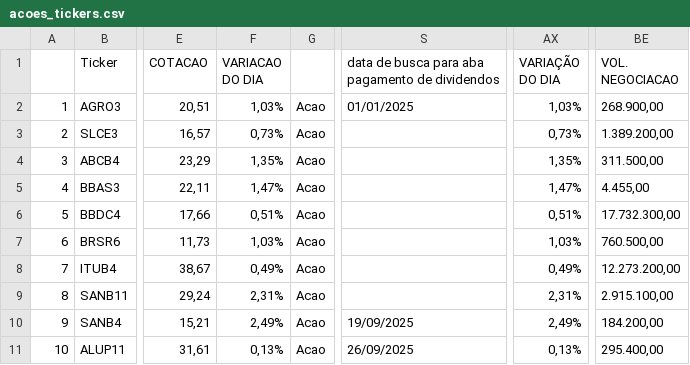
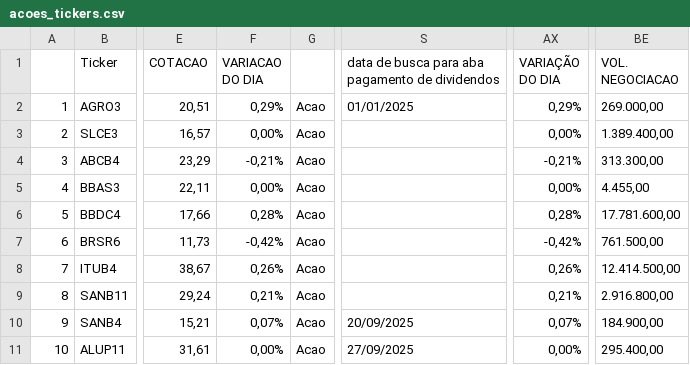
Before and after one commit to rogerioadf/csv-storage, a CSV file: acoes_tickers.csv, drawn as a sheet; only a part is shown, gaps mark what is left out; the diff covers the shown part only; the diff names each change by its address in the sheet, - before the commit and + after, or states it on an @@ line.

```diff
--- a/acoes_tickers.csv
+++ b/acoes_tickers.csv
-F2 (VARIACAO DO DIA): 1,03%
+F2 (VARIACAO DO DIA): 0,29%
-AX2 (VARIAÇÃO DO DIA): 1,03%
+AX2 (VARIAÇÃO DO DIA): 0,29%
-BE2 (VOL. NEGOCIACAO): 268.900,00
+BE2 (VOL. NEGOCIACAO): 269.000,00
-F3 (VARIACAO DO DIA): 0,73%
+F3 (VARIACAO DO DIA): 0,00%
-AX3 (VARIAÇÃO DO DIA): 0,73%
+AX3 (VARIAÇÃO DO DIA): 0,00%
-BE3 (VOL. NEGOCIACAO): 1.389.200,00
+BE3 (VOL. NEGOCIACAO): 1.389.400,00
-F4 (VARIACAO DO DIA): 1,35%
+F4 (VARIACAO DO DIA): -0,21%
-AX4 (VARIAÇÃO DO DIA): 1,35%
+AX4 (VARIAÇÃO DO DIA): -0,21%
-BE4 (VOL. NEGOCIACAO): 311.500,00
+BE4 (VOL. NEGOCIACAO): 313.300,00
-F5 (VARIACAO DO DIA): 1,47%
+F5 (VARIACAO DO DIA): 0,00%
-AX5 (VARIAÇÃO DO DIA): 1,47%
+AX5 (VARIAÇÃO DO DIA): 0,00%
-F6 (VARIACAO DO DIA): 0,51%
+F6 (VARIACAO DO DIA): 0,28%
-AX6 (VARIAÇÃO DO DIA): 0,51%
+AX6 (VARIAÇÃO DO DIA): 0,28%
-BE6 (VOL. NEGOCIACAO): 17.732.300,00
+BE6 (VOL. NEGOCIACAO): 17.781.600,00
-F7 (VARIACAO DO DIA): 1,03%
+F7 (VARIACAO DO DIA): -0,42%
-AX7 (VARIAÇÃO DO DIA): 1,03%
+AX7 (VARIAÇÃO DO DIA): -0,42%
-BE7 (VOL. NEGOCIACAO): 760.500,00
+BE7 (VOL. NEGOCIACAO): 761.500,00
-F8 (VARIACAO DO DIA): 0,49%
+F8 (VARIACAO DO DIA): 0,26%
-AX8 (VARIAÇÃO DO DIA): 0,49%
+AX8 (VARIAÇÃO DO DIA): 0,26%
-BE8 (VOL. NEGOCIACAO): 12.273.200,00
+BE8 (VOL. NEGOCIACAO): 12.414.500,00
-F9 (VARIACAO DO DIA): 2,31%
+F9 (VARIACAO DO DIA): 0,21%
-AX9 (VARIAÇÃO DO DIA): 2,31%
+AX9 (VARIAÇÃO DO DIA): 0,21%
-BE9 (VOL. NEGOCIACAO): 2.915.100,00
+BE9 (VOL. NEGOCIACAO): 2.916.800,00
-F10 (VARIACAO DO DIA): 2,49%
+F10 (VARIACAO DO DIA): 0,07%
-S10: 19/09/2025
+S10: 20/09/2025
-AX10 (VARIAÇÃO DO DIA): 2,49%
+AX10 (VARIAÇÃO DO DIA): 0,07%
-BE10 (VOL. NEGOCIACAO): 184.200,00
+BE10 (VOL. NEGOCIACAO): 184.900,00
-F11 (VARIACAO DO DIA): 0,13%
+F11 (VARIACAO DO DIA): 0,00%
-S11: 26/09/2025
+S11: 27/09/2025
-AX11 (VARIAÇÃO DO DIA): 0,13%
+AX11 (VARIAÇÃO DO DIA): 0,00%
```
Also changed, not shown: 151 edited cells elsewhere in this file, dividendos.csv, fundamentalista.csv, 1 other file.
